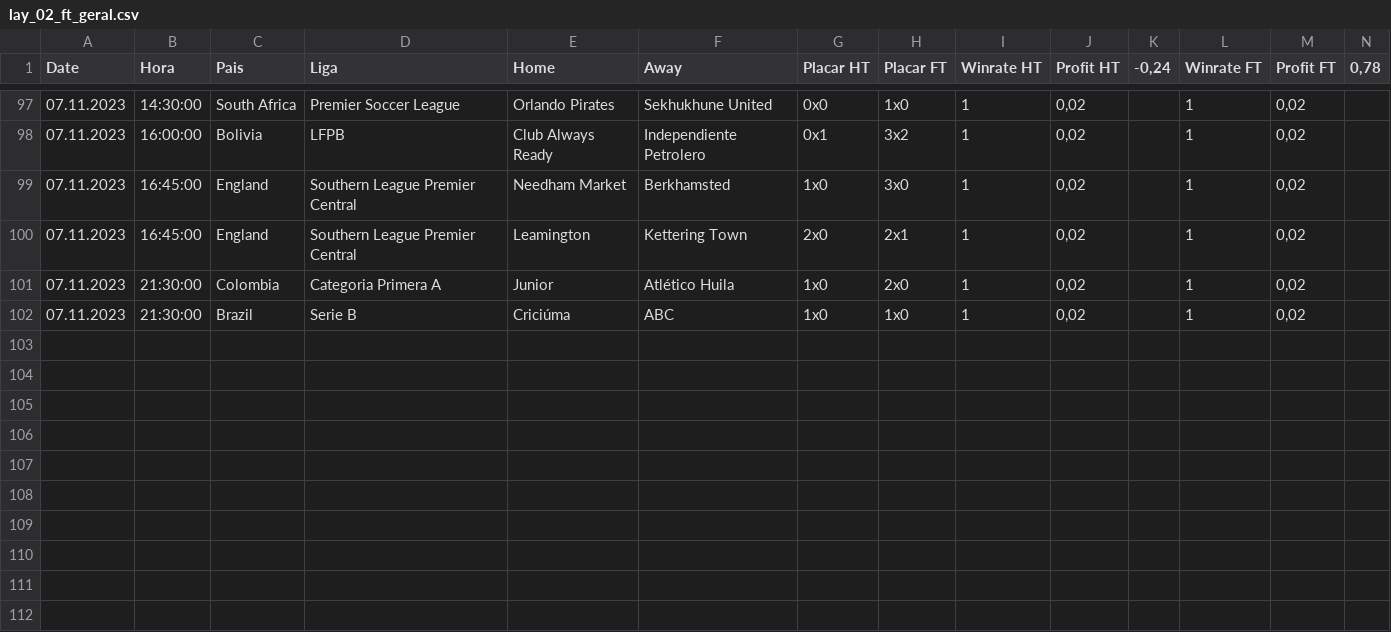
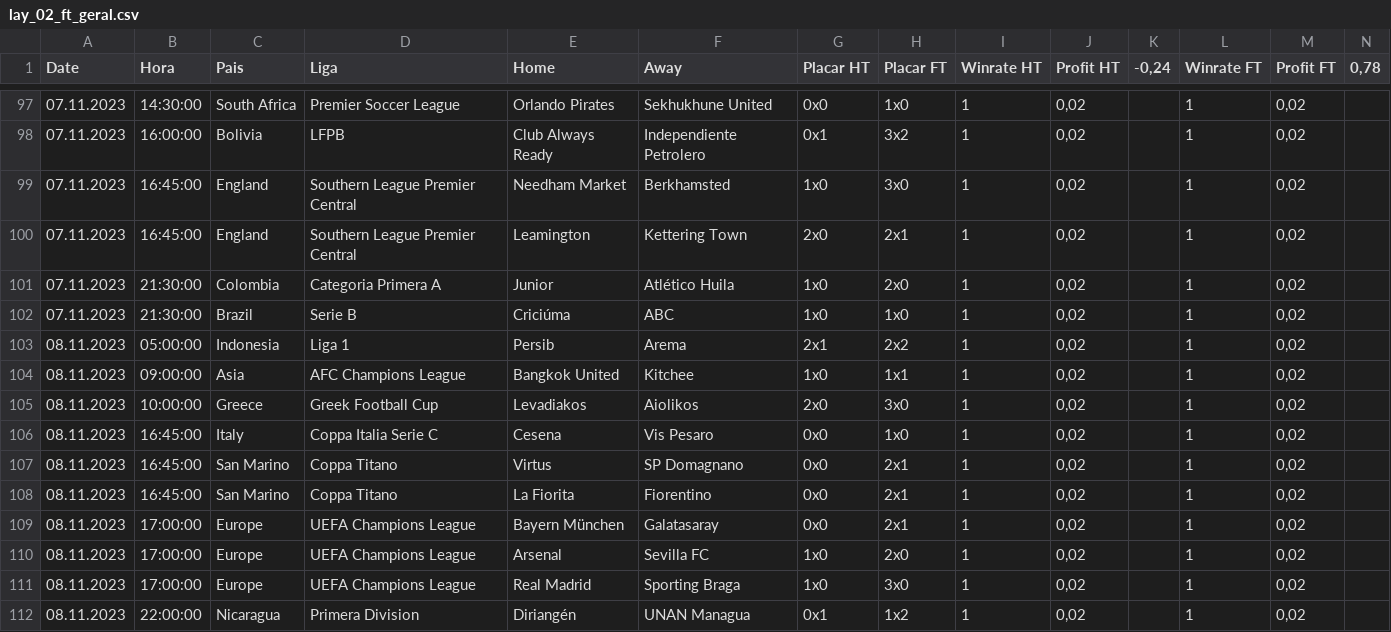
Before and after one commit to scooby75/bdfootball, a CSV file: lay_02_ft_geral.csv, drawn as a sheet; only a part is shown, gaps mark what is left out; the diff names each change by its address in the sheet, - before the commit and + after, or states it on an @@ line.

```diff
--- a/lay_02_ft_geral.csv
+++ b/lay_02_ft_geral.csv
+row 103: 08.11.2023 | 05:00:00 | Indonesia | Liga 1 | Persib | Arema | 2x1 | 2x2 | 1 | 0,02 |  | 1 | 0,02
+row 104: 08.11.2023 | 09:00:00 | Asia | AFC Champions League | Bangkok United | Kitchee | 1x0 | 1x1 | 1 | 0,02 |  | 1 | 0,02
+row 105: 08.11.2023 | 10:00:00 | Greece | Greek Football Cup | Levadiakos | Aiolikos | 2x0 | 3x0 | 1 | 0,02 |  | 1 | 0,02
+row 106: 08.11.2023 | 16:45:00 | Italy | Coppa Italia Serie C | Cesena | Vis Pesaro | 0x0 | 1x0 | 1 | 0,02 |  | 1 | 0,02
+row 107: 08.11.2023 | 16:45:00 | San Marino | Coppa Titano | Virtus | SP Domagnano | 0x0 | 2x1 | 1 | 0,02 |  | 1 | 0,02
+row 108: 08.11.2023 | 16:45:00 | San Marino | Coppa Titano | La Fiorita | Fiorentino | 0x0 | 2x1 | 1 | 0,02 |  | 1 | 0,02
+row 109: 08.11.2023 | 17:00:00 | Europe | UEFA Champions League | Bayern München | Galatasaray | 0x0 | 2x1 | 1 | 0,02 |  | 1 | 0,02
+row 110: 08.11.2023 | 17:00:00 | Europe | UEFA Champions League | Arsenal | Sevilla FC | 1x0 | 2x0 | 1 | 0,02 |  | 1 | 0,02
+row 111: 08.11.2023 | 17:00:00 | Europe | UEFA Champions League | Real Madrid | Sporting Braga | 1x0 | 3x0 | 1 | 0,02 |  | 1 | 0,02
+row 112: 08.11.2023 | 22:00:00 | Nicaragua | Primera Division | Diriangén | UNAN Managua | 0x1 | 1x2 | 1 | 0,02 |  | 1 | 0,02
```
Also changed, not shown: Apostas_HA.csv, Predict.csv, 6 other files.
